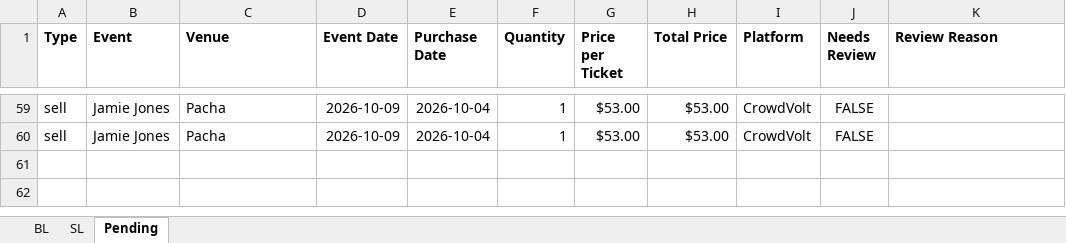
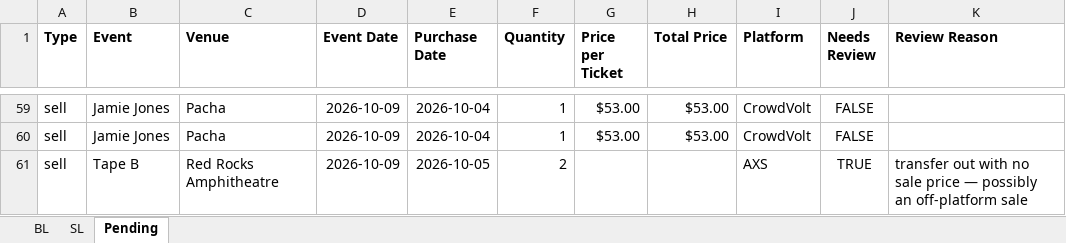
Before and after one commit to Cadennzzz/ticket-email-ingestion, an Excel workbook: EmailScrape.xlsx, sheet Pending, drawn as a sheet; only a part is shown, gaps mark what is left out; values as stored, in another font and other column widths than the file's, no borders; the diff names each change by its address in the sheet, - before the commit and + after, or states it on an @@ line.

```diff
--- a/EmailScrape.xlsx (sheet Pending)
+++ b/EmailScrape.xlsx (sheet Pending)
+row 61: sell | Tape B | Red Rocks Amphitheatre | 2026-10-09 | 2026-10-05 | 2 |  |  | AXS | TRUE | transfer out with no sale price — possibly an off-platform sale
```
Also changed, not shown: 1 other file.
